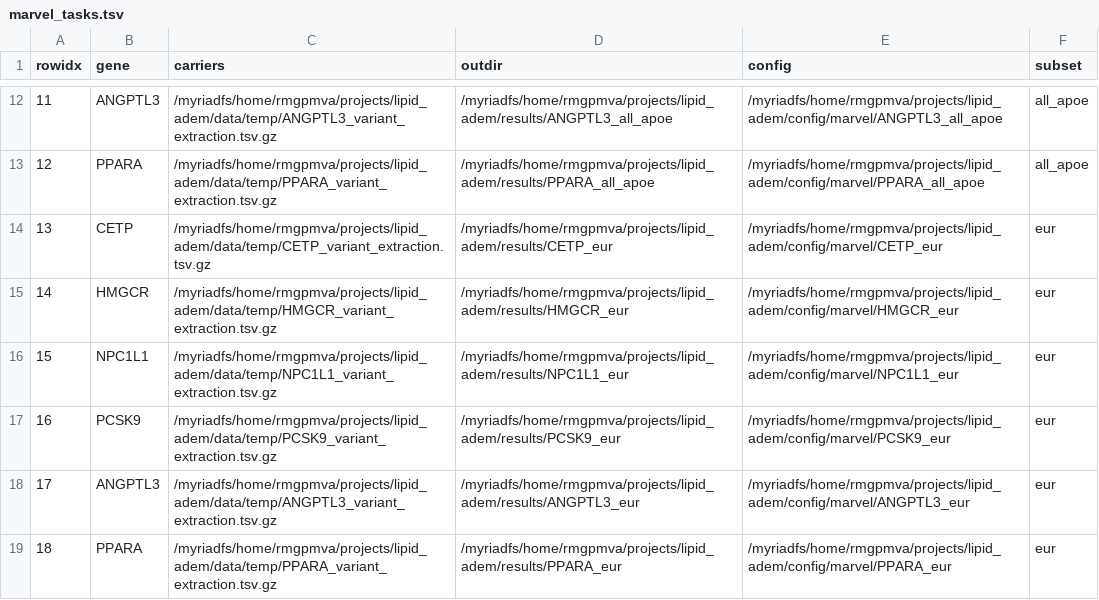
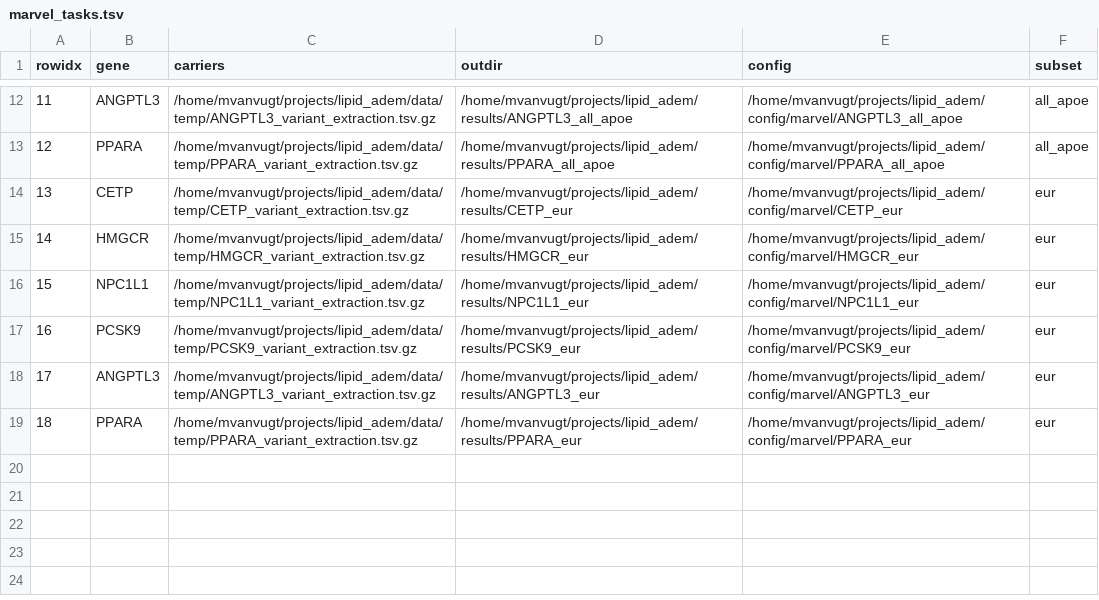
Before and after one commit to mvvugt/lipid_adem, a TSV file: data/raw/marvel_tasks.tsv, drawn as a sheet; only a part is shown, gaps mark what is left out; the diff covers the shown part only.

```diff
--- a/data/raw/marvel_tasks.tsv
+++ b/data/raw/marvel_tasks.tsv
@@ -12,8 +12,8 @@ rowidx	gene	carriers	outdir	config	subset
-11	ANGPTL3	/myriadfs/home/rmgpmva/projects/lipid_adem/data/temp/ANGPTL3_variant_extraction.tsv.gz	/myriadfs/home/rmgpmva/projects/lipid_adem/results/ANGPTL3_all_apoe	/myriadfs/home/rmgpmva/projects/lipid_adem/config/marvel/ANGPTL3_all_apoe	all_apoe
-12	PPARA	/myriadfs/home/rmgpmva/projects/lipid_adem/data/temp/PPARA_variant_extraction.tsv.gz	/myriadfs/home/rmgpmva/projects/lipid_adem/results/PPARA_all_apoe	/myriadfs/home/rmgpmva/projects/lipid_adem/config/marvel/PPARA_all_apoe	all_apoe
-13	CETP	/myriadfs/home/rmgpmva/projects/lipid_adem/data/temp/CETP_variant_extraction.tsv.gz	/myriadfs/home/rmgpmva/projects/lipid_adem/results/CETP_eur	/myriadfs/home/rmgpmva/projects/lipid_adem/config/marvel/CETP_eur	eur
-14	HMGCR	/myriadfs/home/rmgpmva/projects/lipid_adem/data/temp/HMGCR_variant_extraction.tsv.gz	/myriadfs/home/rmgpmva/projects/lipid_adem/results/HMGCR_eur	/myriadfs/home/rmgpmva/projects/lipid_adem/config/marvel/HMGCR_eur	eur
-15	NPC1L1	/myriadfs/home/rmgpmva/projects/lipid_adem/data/temp/NPC1L1_variant_extraction.tsv.gz	/myriadfs/home/rmgpmva/projects/lipid_adem/results/NPC1L1_eur	/myriadfs/home/rmgpmva/projects/lipid_adem/config/marvel/NPC1L1_eur	eur
-16	PCSK9	/myriadfs/home/rmgpmva/projects/lipid_adem/data/temp/PCSK9_variant_extraction.tsv.gz	/myriadfs/home/rmgpmva/projects/lipid_adem/results/PCSK9_eur	/myriadfs/home/rmgpmva/projects/lipid_adem/config/marvel/PCSK9_eur	eur
-17	ANGPTL3	/myriadfs/home/rmgpmva/projects/lipid_adem/data/temp/ANGPTL3_variant_extraction.tsv.gz	/myriadfs/home/rmgpmva/projects/lipid_adem/results/ANGPTL3_eur	/myriadfs/home/rmgpmva/projects/lipid_adem/config/marvel/ANGPTL3_eur	eur
-18	PPARA	/myriadfs/home/rmgpmva/projects/lipid_adem/data/temp/PPARA_variant_extraction.tsv.gz	/myriadfs/home/rmgpmva/projects/lipid_adem/results/PPARA_eur	/myriadfs/home/rmgpmva/projects/lipid_adem/config/marvel/PPARA_eur	eur
+11	ANGPTL3	/home/mvanvugt/projects/lipid_adem/data/temp/ANGPTL3_variant_extraction.tsv.gz	/home/mvanvugt/projects/lipid_adem/results/ANGPTL3_all_apoe	/home/mvanvugt/projects/lipid_adem/config/marvel/ANGPTL3_all_apoe	all_apoe
+12	PPARA	/home/mvanvugt/projects/lipid_adem/data/temp/PPARA_variant_extraction.tsv.gz	/home/mvanvugt/projects/lipid_adem/results/PPARA_all_apoe	/home/mvanvugt/projects/lipid_adem/config/marvel/PPARA_all_apoe	all_apoe
+13	CETP	/home/mvanvugt/projects/lipid_adem/data/temp/CETP_variant_extraction.tsv.gz	/home/mvanvugt/projects/lipid_adem/results/CETP_eur	/home/mvanvugt/projects/lipid_adem/config/marvel/CETP_eur	eur
+14	HMGCR	/home/mvanvugt/projects/lipid_adem/data/temp/HMGCR_variant_extraction.tsv.gz	/home/mvanvugt/projects/lipid_adem/results/HMGCR_eur	/home/mvanvugt/projects/lipid_adem/config/marvel/HMGCR_eur	eur
+15	NPC1L1	/home/mvanvugt/projects/lipid_adem/data/temp/NPC1L1_variant_extraction.tsv.gz	/home/mvanvugt/projects/lipid_adem/results/NPC1L1_eur	/home/mvanvugt/projects/lipid_adem/config/marvel/NPC1L1_eur	eur
+16	PCSK9	/home/mvanvugt/projects/lipid_adem/data/temp/PCSK9_variant_extraction.tsv.gz	/home/mvanvugt/projects/lipid_adem/results/PCSK9_eur	/home/mvanvugt/projects/lipid_adem/config/marvel/PCSK9_eur	eur
+17	ANGPTL3	/home/mvanvugt/projects/lipid_adem/data/temp/ANGPTL3_variant_extraction.tsv.gz	/home/mvanvugt/projects/lipid_adem/results/ANGPTL3_eur	/home/mvanvugt/projects/lipid_adem/config/marvel/ANGPTL3_eur	eur
+18	PPARA	/home/mvanvugt/projects/lipid_adem/data/temp/PPARA_variant_extraction.tsv.gz	/home/mvanvugt/projects/lipid_adem/results/PPARA_eur	/home/mvanvugt/projects/lipid_adem/config/marvel/PPARA_eur	eur
```
Also changed, not shown: 30 edited cells elsewhere in this file, data/raw/marvel_apoe_tasks.tsv, 1 other file.
